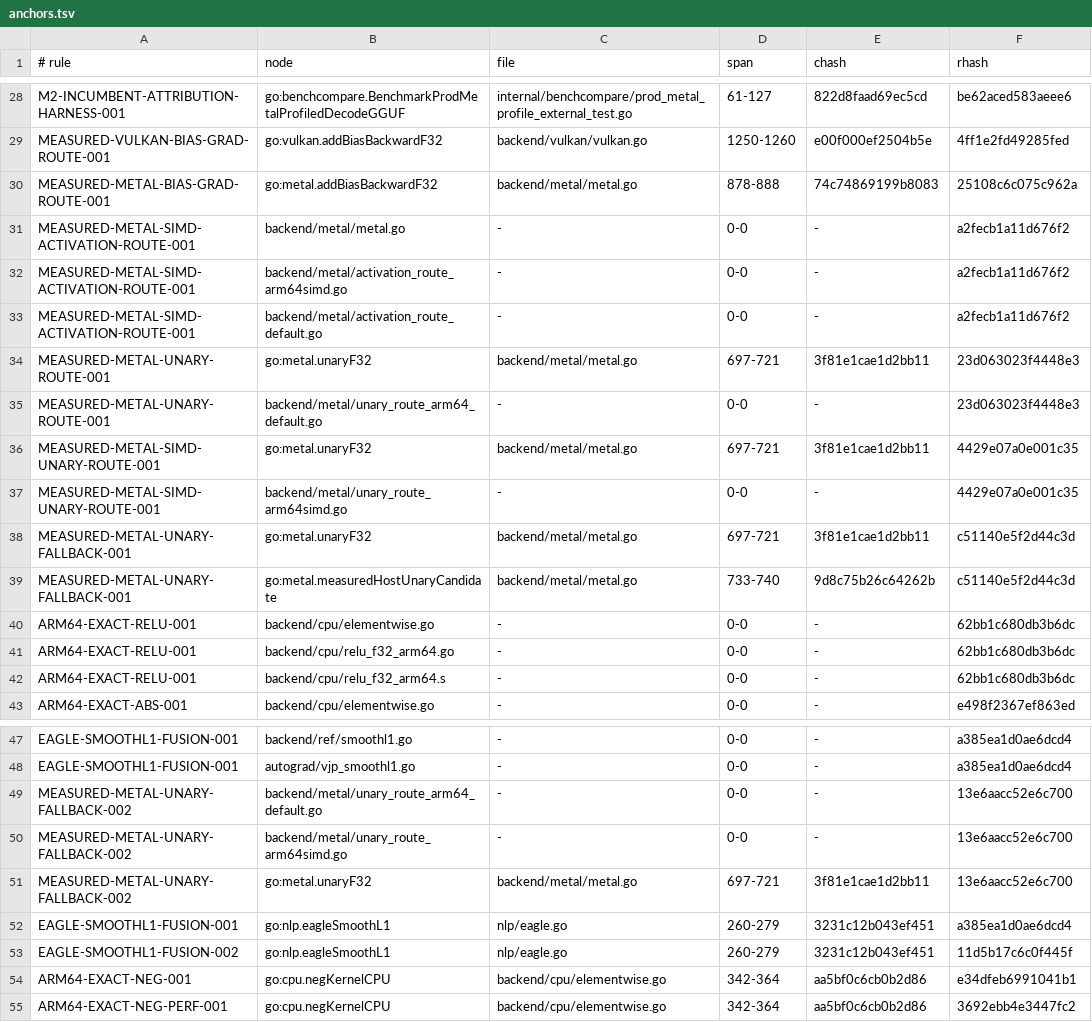
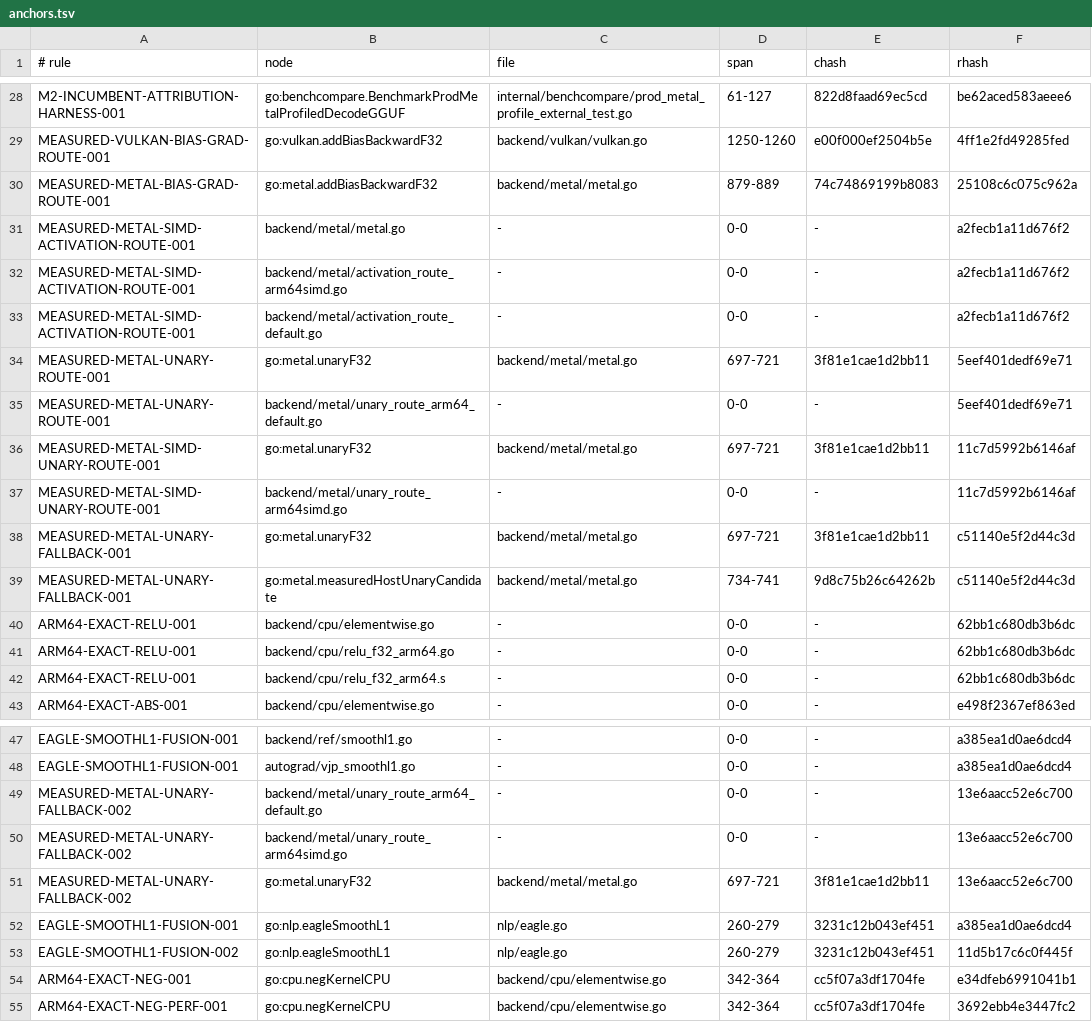
Before and after one commit to jxsl13/goai, a TSV file: .spectackle/anchors.tsv, drawn as a sheet; only a part is shown, gaps mark what is left out.

```diff
--- a/.spectackle/anchors.tsv
+++ b/.spectackle/anchors.tsv
@@ -29,3 +29,3 @@ M2-INCUMBENT-ATTRIBUTION-HARNESS-001	go:benchcompare.BenchmarkProdMetalProfiledD
 MEASURED-VULKAN-BIAS-GRAD-ROUTE-001	go:vulkan.addBiasBackwardF32	backend/vulkan/vulkan.go	1250-1260	e00f000ef2504b5e	4ff1e2fd49285fed
-MEASURED-METAL-BIAS-GRAD-ROUTE-001	go:metal.addBiasBackwardF32	backend/metal/metal.go	878-888	74c74869199b8083	25108c6c075c962a
+MEASURED-METAL-BIAS-GRAD-ROUTE-001	go:metal.addBiasBackwardF32	backend/metal/metal.go	879-889	74c74869199b8083	25108c6c075c962a
 MEASURED-METAL-SIMD-ACTIVATION-ROUTE-001	backend/metal/metal.go	-	0-0	-	a2fecb1a11d676f2
@@ -33,8 +33,8 @@ MEASURED-METAL-SIMD-ACTIVATION-ROUTE-001	backend/metal/activation_route_arm64sim
 MEASURED-METAL-SIMD-ACTIVATION-ROUTE-001	backend/metal/activation_route_default.go	-	0-0	-	a2fecb1a11d676f2
-MEASURED-METAL-UNARY-ROUTE-001	go:metal.unaryF32	backend/metal/metal.go	697-721	3f81e1cae1d2bb11	23d063023f4448e3
-MEASURED-METAL-UNARY-ROUTE-001	backend/metal/unary_route_arm64_default.go	-	0-0	-	23d063023f4448e3
-MEASURED-METAL-SIMD-UNARY-ROUTE-001	go:metal.unaryF32	backend/metal/metal.go	697-721	3f81e1cae1d2bb11	4429e07a0e001c35
-MEASURED-METAL-SIMD-UNARY-ROUTE-001	backend/metal/unary_route_arm64simd.go	-	0-0	-	4429e07a0e001c35
+MEASURED-METAL-UNARY-ROUTE-001	go:metal.unaryF32	backend/metal/metal.go	697-721	3f81e1cae1d2bb11	5eef401dedf69e71
+MEASURED-METAL-UNARY-ROUTE-001	backend/metal/unary_route_arm64_default.go	-	0-0	-	5eef401dedf69e71
+MEASURED-METAL-SIMD-UNARY-ROUTE-001	go:metal.unaryF32	backend/metal/metal.go	697-721	3f81e1cae1d2bb11	11c7d5992b6146af
+MEASURED-METAL-SIMD-UNARY-ROUTE-001	backend/metal/unary_route_arm64simd.go	-	0-0	-	11c7d5992b6146af
 MEASURED-METAL-UNARY-FALLBACK-001	go:metal.unaryF32	backend/metal/metal.go	697-721	3f81e1cae1d2bb11	c51140e5f2d44c3d
-MEASURED-METAL-UNARY-FALLBACK-001	go:metal.measuredHostUnaryCandidate	backend/metal/metal.go	733-740	9d8c75b26c64262b	c51140e5f2d44c3d
+MEASURED-METAL-UNARY-FALLBACK-001	go:metal.measuredHostUnaryCandidate	backend/metal/metal.go	734-741	9d8c75b26c64262b	c51140e5f2d44c3d
 ARM64-EXACT-RELU-001	backend/cpu/elementwise.go	-	0-0	-	62bb1c680db3b6dc
@@ -53,3 +53,3 @@ EAGLE-SMOOTHL1-FUSION-001	go:nlp.eagleSmoothL1	nlp/eagle.go	260-279	3231c12b043e
 EAGLE-SMOOTHL1-FUSION-002	go:nlp.eagleSmoothL1	nlp/eagle.go	260-279	3231c12b043ef451	11d5b17c6c0f445f
-ARM64-EXACT-NEG-001	go:cpu.negKernelCPU	backend/cpu/elementwise.go	342-364	aa5bf0c6cb0b2d86	e34dfeb6991041b1
-ARM64-EXACT-NEG-PERF-001	go:cpu.negKernelCPU	backend/cpu/elementwise.go	342-364	aa5bf0c6cb0b2d86	3692ebb4e3447fc2
+ARM64-EXACT-NEG-001	go:cpu.negKernelCPU	backend/cpu/elementwise.go	342-364	cc5f07a3df1704fe	e34dfeb6991041b1
+ARM64-EXACT-NEG-PERF-001	go:cpu.negKernelCPU	backend/cpu/elementwise.go	342-364	cc5f07a3df1704fe	3692ebb4e3447fc2
```
Also changed, not shown: 18 other files.
